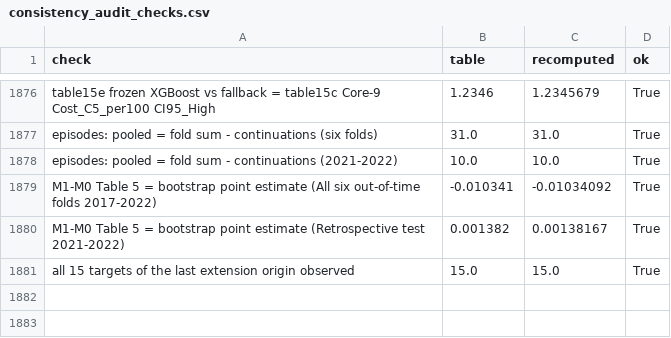
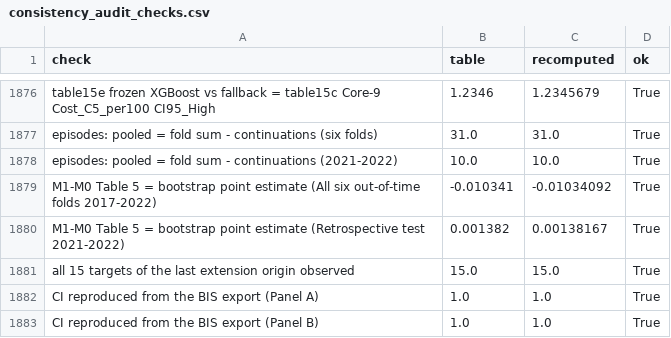
Before and after one commit to reneverland/MacroRisk, a CSV file: outputs/consistency_audit_checks.csv, drawn as a sheet; only a part is shown, gaps mark what is left out.

Commit message:
Economic reframing (title, abstract, introduction, results, policy implications) and provenance audit of the original Wind/BIS exports (CI construction verified; S15, S18)

```diff
--- a/outputs/consistency_audit_checks.csv
+++ b/outputs/consistency_audit_checks.csv
@@ -1881 +1881,3 @@ M1-M0 Table 5 = bootstrap point estimate (Retrospective test 2021-2022),0.001382
 all 15 targets of the last extension origin observed,15.0,15.0,True
+CI reproduced from the BIS export (Panel A),1.0,1.0,True
+CI reproduced from the BIS export (Panel B),1.0,1.0,True
```
Also changed, not shown: 22 other files.
